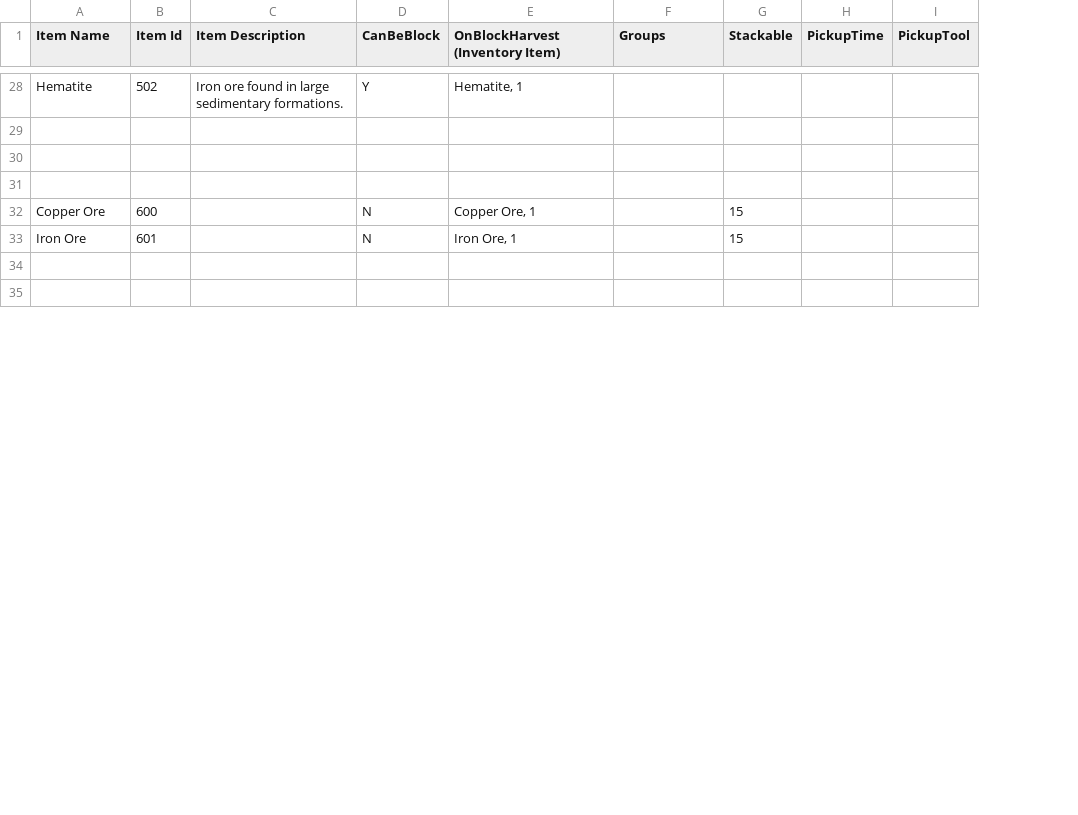
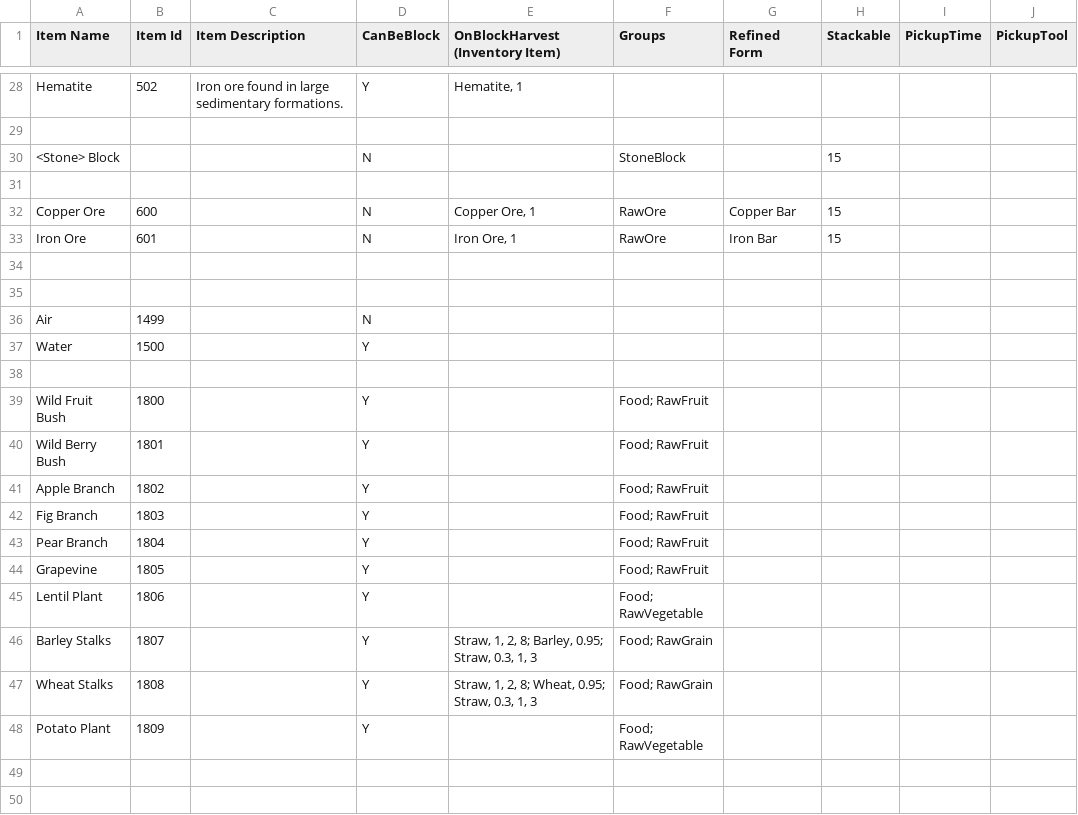
Before and after one commit to dantetam/world, a CSV file: res/items/world-itemideas.csv, drawn as a sheet; only a part is shown, gaps mark what is left out; removed rows and columns are numbered as before the commit, all else as after; the diff covers the shown part only; the diff names each change by its address in the sheet, - before the commit and + after, or states it on an @@ line.

Commit message:
Tile renderer changes; item and process syntax formulation

```diff
--- a/res/items/world-itemideas.csv
+++ b/res/items/world-itemideas.csv
+column G (Refined Form), empty
+row 30: <Stone> Block |  |  | N |  | StoneBlock |  | 15
+row 31: (empty)
+row 32: Copper Ore | 600 |  | N | Copper Ore, 1 | RawOre | Copper Bar | 15
+row 33: Iron Ore | 601 |  | N | Iron Ore, 1 | RawOre | Iron Bar | 15
-row 32: Copper Ore | 600 |  | N | Copper Ore, 1 |  | 15
+row 36: Air | 1499 |  | N
+row 37: Water | 1500 |  | Y
-row 38: Iron Ore | 601 |  | N | Iron Ore, 1 |  | 15
+row 38: (empty)
+row 39: Wild Fruit Bush | 1800 |  | Y |  | Food; RawFruit
+row 40: Wild Berry Bush | 1801 |  | Y |  | Food; RawFruit
+row 41: Apple Branch | 1802 |  | Y |  | Food; RawFruit
+row 42: Fig Branch | 1803 |  | Y |  | Food; RawFruit
+row 43: Pear Branch | 1804 |  | Y |  | Food; RawFruit
+row 44: Grapevine | 1805 |  | Y |  | Food; RawFruit
+row 45: Lentil Plant | 1806 |  | Y |  | Food; RawVegetable
+row 46: Barley Stalks | 1807 |  | Y | Straw, 1, 2, 8; Barley, 0.95; Straw, 0.3, 1, 3 | Food; RawGrain
+row 47: Wheat Stalks | 1808 |  | Y | Straw, 1, 2, 8; Wheat, 0.95; Straw, 0.3, 1, 3 | Food; RawGrain
+row 48: Potato Plant | 1809 |  | Y |  | Food; RawVegetable
```
Also changed, not shown: 8 added rows and 15 edited cells elsewhere in this file, 8 other files.
